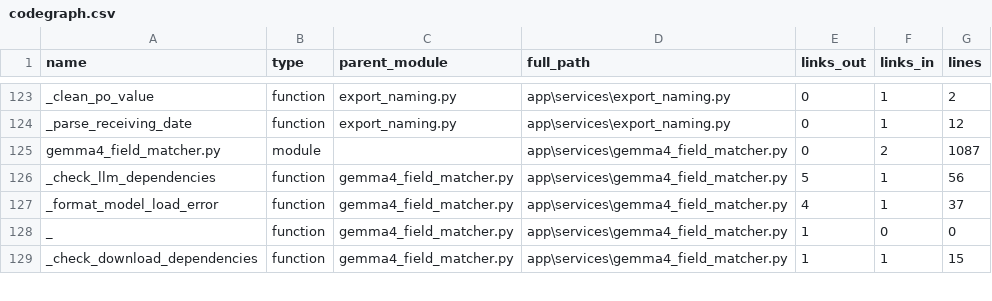
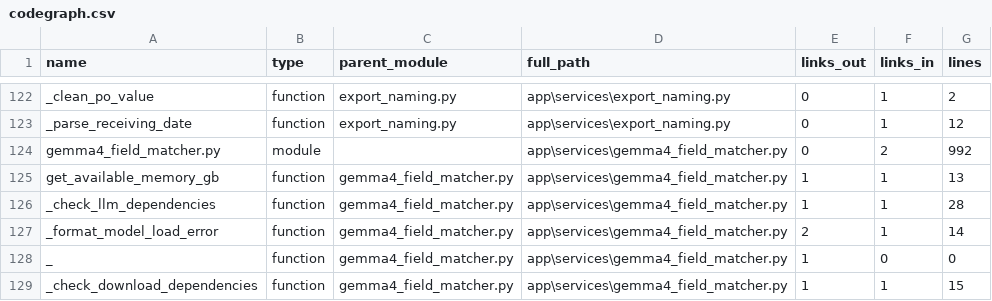
Before and after one commit to gostnort/excel-template-viz, a CSV file: plans/codegraph.csv, drawn as a sheet; only a part is shown, gaps mark what is left out; the diff covers the shown part only.

```diff
--- a/plans/codegraph.csv
+++ b/plans/codegraph.csv
@@ -124,5 +123,6 @@ _clean_po_value,function,export_naming.py,app\services\export_naming.py,0,1,2
 _parse_receiving_date,function,export_naming.py,app\services\export_naming.py,0,1,12
-gemma4_field_matcher.py,module,,app\services\gemma4_field_matcher.py,0,2,1087
-_check_llm_dependencies,function,gemma4_field_matcher.py,app\services\gemma4_field_matcher.py,5,1,56
-_format_model_load_error,function,gemma4_field_matcher.py,app\services\gemma4_field_matcher.py,4,1,37
+gemma4_field_matcher.py,module,,app\services\gemma4_field_matcher.py,0,2,992
+get_available_memory_gb,function,gemma4_field_matcher.py,app\services\gemma4_field_matcher.py,1,1,13
+_check_llm_dependencies,function,gemma4_field_matcher.py,app\services\gemma4_field_matcher.py,1,1,28
+_format_model_load_error,function,gemma4_field_matcher.py,app\services\gemma4_field_matcher.py,2,1,14
 _,function,gemma4_field_matcher.py,app\services\gemma4_field_matcher.py,1,0,0
```
Also changed, not shown: 4 added rows, 6 removed rows, 5 moved rows and 7 edited cells elsewhere in this file, 9 other files.
